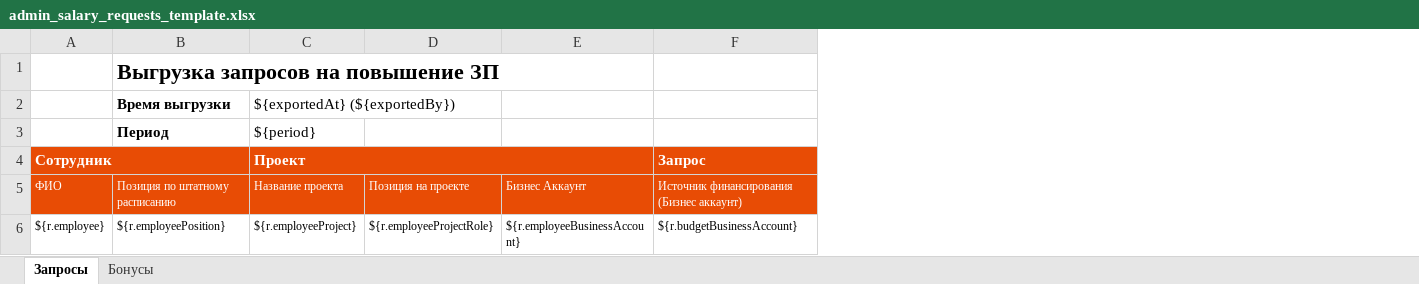
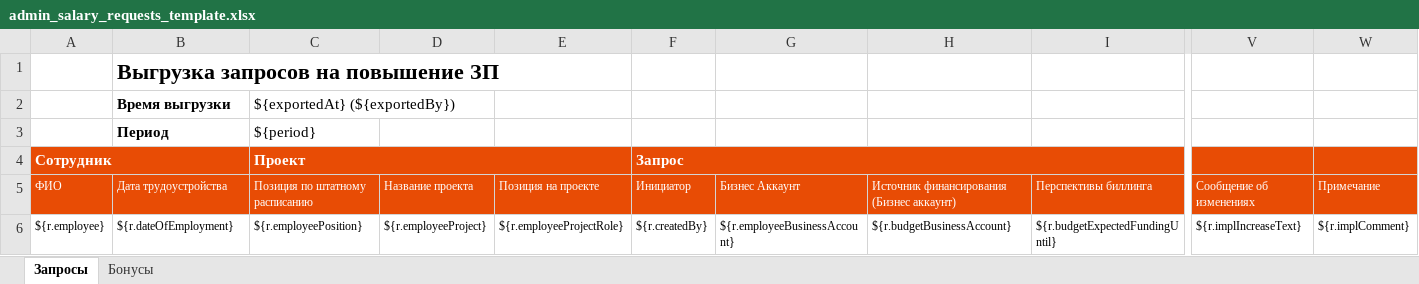
Before and after one commit to abondin/hreasy, an Excel workbook: platform/src/main/resources/jxls/admin_salary_requests_template.xlsx, sheet Запросы, drawn as a sheet; only a part is shown, gaps mark what is left out; values as stored, in another font and other column widths than the file's, no borders; charts and pictures and conditional formats and table styles not drawn; removed rows and columns are numbered as before the commit, all else as after; the diff covers the shown part only; the diff names each change by its address in the sheet, - before the commit and + after, or states it on an @@ line.

Commit message:
Feature/vacations planning (#77)
* add project role vacation filter
* Add few columns to salary requests export excel
* Add project plan start and end dates
* Add project plan end date as default budget until field in salary request
* Allow add and delete comments on salary requests in closed periods
* Add update impl text button to salary request
* Add update impl text to export to salary request
* Add ability to request my vacation for planning period

```diff
--- a/platform/src/main/resources/jxls/admin_salary_requests_template.xlsx (sheet Запросы)
+++ b/platform/src/main/resources/jxls/admin_salary_requests_template.xlsx (sheet Запросы)
+column C, rows 2-6: ${exportedAt} (${exportedBy}) | ${period} | Проект | Позиция по штатному расписанию | ${r.employeePosition}
+column F, rows 4-6: Запрос | Инициатор | ${r.createdBy}
+column I, rows 5-6: Перспективы биллинга | ${r.budgetExpectedFundingUntil}
+column V, rows 5-6: Сообщение об изменениях | ${r.implIncreaseText}
+column W, rows 5-6: Примечание | ${r.implComment}
-D2: ${exportedAt} (${exportedBy})
+D2: (empty)
-D3: ${period}
+D3: (empty)
-D4: Проект
+D4: (empty)
-C4:E4 merged
-H4: Запрос
+H4: (empty)
-F4:K4 merged
-B5: Позиция по штатному расписанию
+B5: Дата трудоустройства
-B6: ${r.employeePosition}
+B6: ${r.dateOfEmployment}
```
Also changed, not shown: merged cells elsewhere in this sheet, sheet Бонусы, 56 other files.
